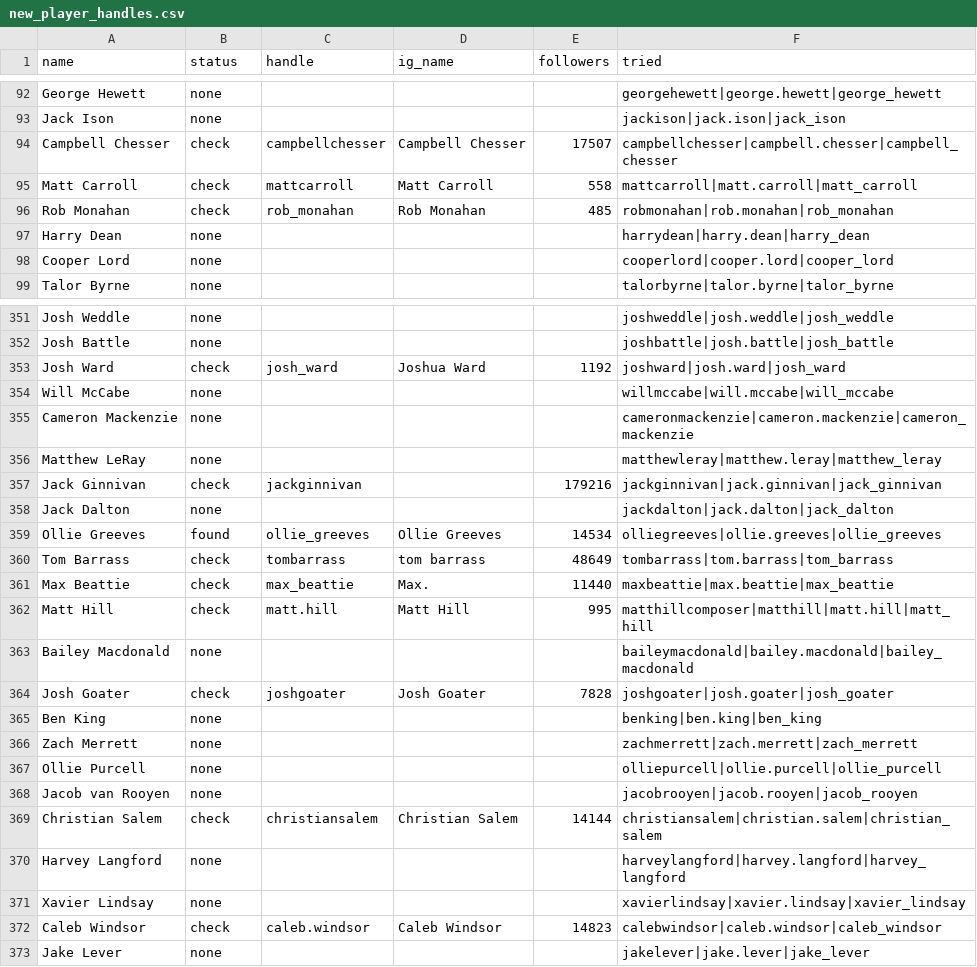
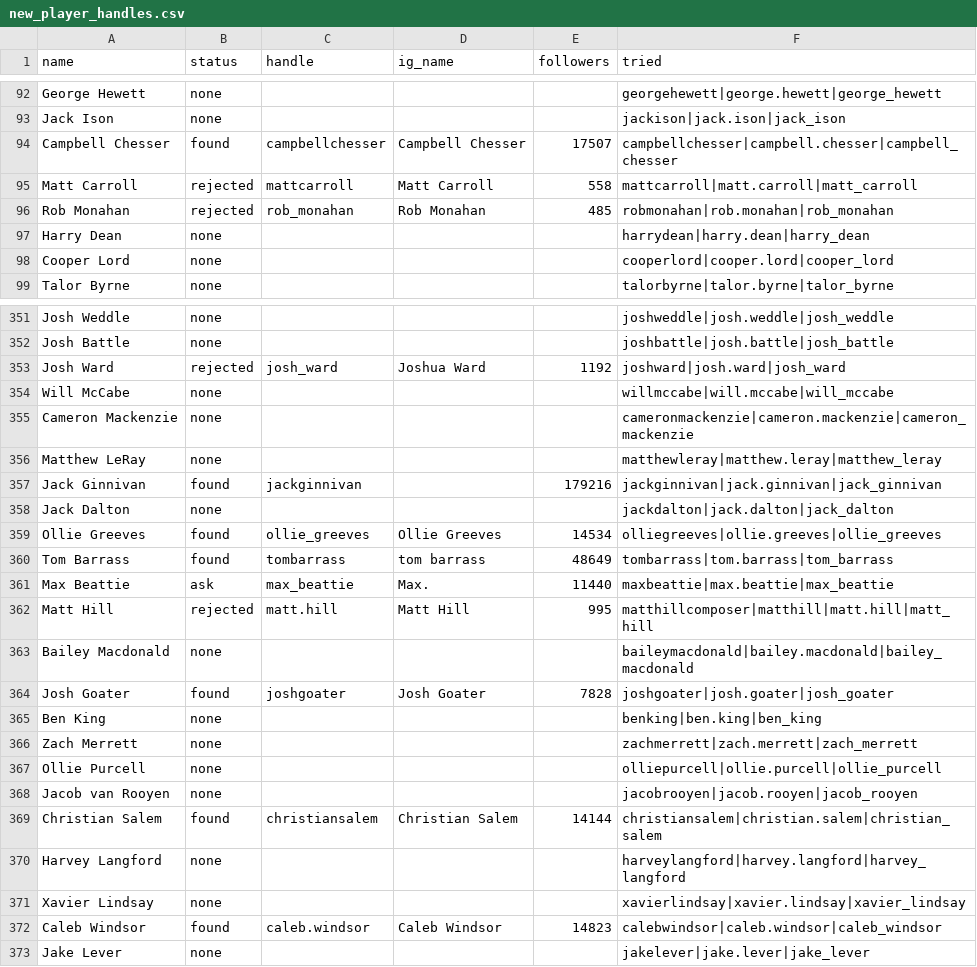
Before and after one commit to YosemiteDan/SocialRankingsV2, a CSV file: data/new_player_handles.csv, drawn as a sheet; only a part is shown, gaps mark what is left out; the diff covers the shown part only.

```diff
--- a/data/new_player_handles.csv
+++ b/data/new_player_handles.csv
@@ -93,5 +93,5 @@ George Hewett,none,,,,georgehewett|george.hewett|george_hewett
 Jack Ison,none,,,,jackison|jack.ison|jack_ison
-Campbell Chesser,check,campbellchesser,Campbell Chesser,17507,campbellchesser|campbell.chesser|campbell_chesser
-Matt Carroll,check,mattcarroll,Matt Carroll,558,mattcarroll|matt.carroll|matt_carroll
-Rob Monahan,check,rob_monahan,Rob Monahan,485,robmonahan|rob.monahan|rob_monahan
+Campbell Chesser,found,campbellchesser,Campbell Chesser,17507,campbellchesser|campbell.chesser|campbell_chesser
+Matt Carroll,rejected,mattcarroll,Matt Carroll,558,mattcarroll|matt.carroll|matt_carroll
+Rob Monahan,rejected,rob_monahan,Rob Monahan,485,robmonahan|rob.monahan|rob_monahan
 Harry Dean,none,,,,harrydean|harry.dean|harry_dean
@@ -352,3 +352,3 @@ Josh Weddle,none,,,,joshweddle|josh.weddle|josh_weddle
 Josh Battle,none,,,,joshbattle|josh.battle|josh_battle
-Josh Ward,check,josh_ward,Joshua Ward,1192,joshward|josh.ward|josh_ward
+Josh Ward,rejected,josh_ward,Joshua Ward,1192,joshward|josh.ward|josh_ward
 Will McCabe,none,,,,willmccabe|will.mccabe|will_mccabe
@@ -356,10 +356,10 @@ Cameron Mackenzie,none,,,,cameronmackenzie|cameron.mackenzie|cameron_mackenzie
 Matthew LeRay,none,,,,matthewleray|matthew.leray|matthew_leray
-Jack Ginnivan,check,jackginnivan,,179216,jackginnivan|jack.ginnivan|jack_ginnivan
+Jack Ginnivan,found,jackginnivan,,179216,jackginnivan|jack.ginnivan|jack_ginnivan
 Jack Dalton,none,,,,jackdalton|jack.dalton|jack_dalton
 Ollie Greeves,found,ollie_greeves,Ollie Greeves,14534,olliegreeves|ollie.greeves|ollie_greeves
-Tom Barrass,check,tombarrass,tom barrass,48649,tombarrass|tom.barrass|tom_barrass
-Max Beattie,check,max_beattie,Max.,11440,maxbeattie|max.beattie|max_beattie
-Matt Hill,check,matt.hill,Matt Hill,995,matthillcomposer|matthill|matt.hill|matt_hill
+Tom Barrass,found,tombarrass,tom barrass,48649,tombarrass|tom.barrass|tom_barrass
+Max Beattie,ask,max_beattie,Max.,11440,maxbeattie|max.beattie|max_beattie
+Matt Hill,rejected,matt.hill,Matt Hill,995,matthillcomposer|matthill|matt.hill|matt_hill
 Bailey Macdonald,none,,,,baileymacdonald|bailey.macdonald|bailey_macdonald
-Josh Goater,check,joshgoater,Josh Goater,7828,joshgoater|josh.goater|josh_goater
+Josh Goater,found,joshgoater,Josh Goater,7828,joshgoater|josh.goater|josh_goater
 Ben King,none,,,,benking|ben.king|ben_king
@@ -368,6 +368,6 @@ Ollie Purcell,none,,,,olliepurcell|ollie.purcell|ollie_purcell
 Jacob van Rooyen,none,,,,jacobrooyen|jacob.rooyen|jacob_rooyen
-Christian Salem,check,christiansalem,Christian Salem,14144,christiansalem|christian.salem|christian_salem
+Christian Salem,found,christiansalem,Christian Salem,14144,christiansalem|christian.salem|christian_salem
 Harvey Langford,none,,,,harveylangford|harvey.langford|harvey_langford
 Xavier Lindsay,none,,,,xavierlindsay|xavier.lindsay|xavier_lindsay
-Caleb Windsor,check,caleb.windsor,Caleb Windsor,14823,calebwindsor|caleb.windsor|caleb_windsor
+Caleb Windsor,found,caleb.windsor,Caleb Windsor,14823,calebwindsor|caleb.windsor|caleb_windsor
 Jake Lever,none,,,,jakelever|jake.lever|jake_lever
```
Also changed, not shown: 64 edited cells elsewhere in this file, data/athletes.csv.
